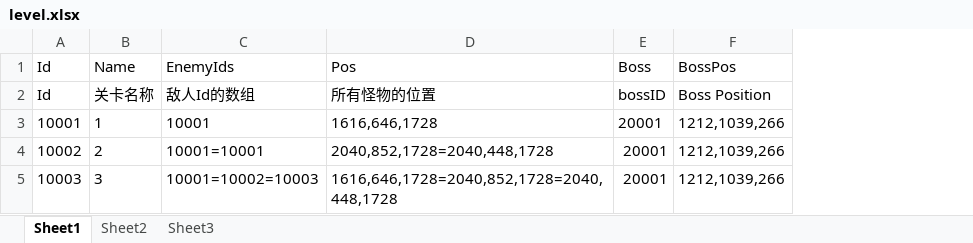
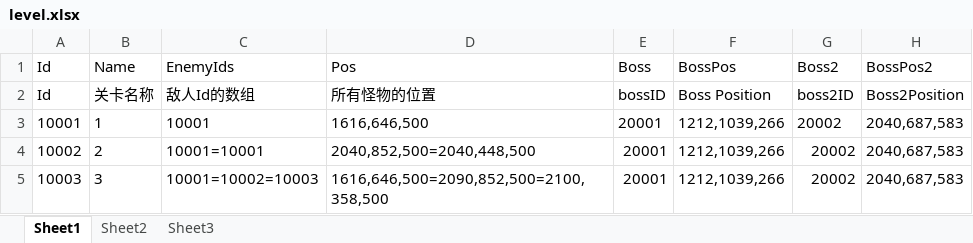
Before and after one commit to Yxin-KaiByz/Card-game-demo, an Excel workbook: Assets/_Excel/level.xlsx, sheet Sheet1, drawn as a sheet; values as stored, in another font and other column widths than the file's, no borders; the diff names each change by its address in the sheet, - before the commit and + after, or states it on an @@ line.

```diff
--- a/Assets/_Excel/level.xlsx (sheet Sheet1)
+++ b/Assets/_Excel/level.xlsx (sheet Sheet1)
+column G, rows 1-5: Boss2 | boss2ID | 20002 | 20002 | 20002
+column H, rows 1-5: BossPos2 | Boss2Position | 2040,687,583 | 2040,687,583 | 2040,687,583
-D3: 1616,646,1728
+D3: 1616,646,500
-D4: 2040,852,1728=2040,448,1728
+D4: 2040,852,500=2040,448,500
-D5: 1616,646,1728=2040,852,1728=2040,448,1728
+D5: 1616,646,500=2090,852,500=2100,358,500
```
Also changed, not shown: Assets/_Excel/enemy.xlsx, Assets/_Excel/scene.xlsx, 44 other files.
